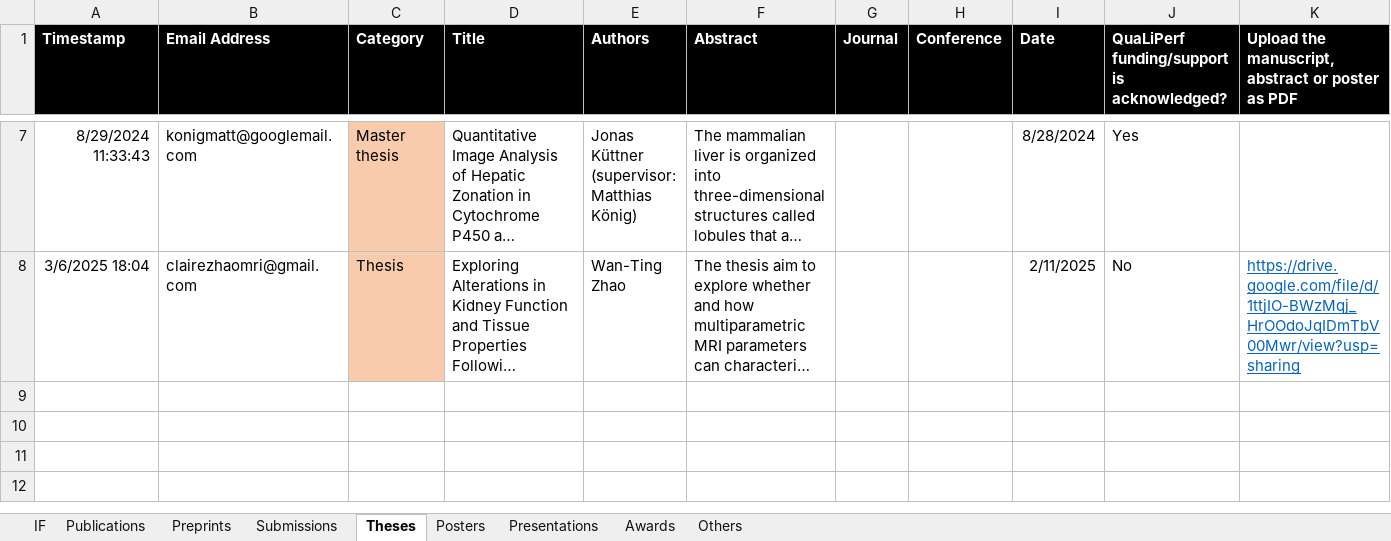
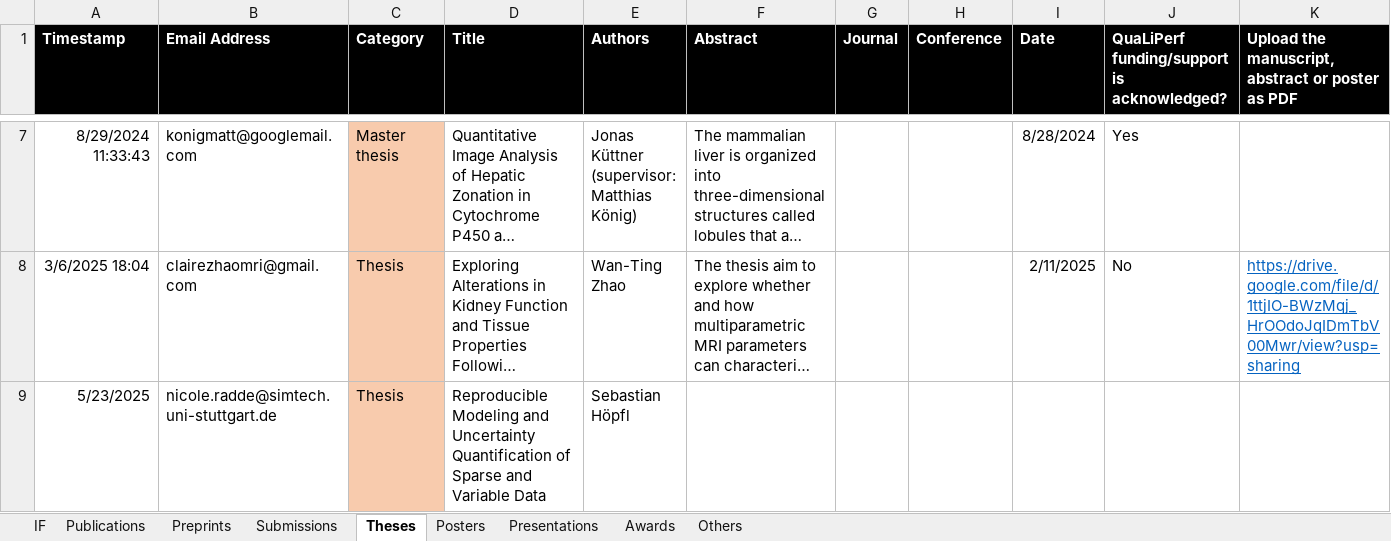
Before and after one commit to qualiperf/qualiperf.github.io, an Excel workbook: assets/news/qualiperf_news.xlsx, sheet Theses, drawn as a sheet; only a part is shown, gaps mark what is left out; long unchanged cells end in …; values as stored, in another font and other column widths than the file's, no borders; rows hold the shown columns only; the diff names each change by its address in the sheet, - before the commit and + after, or states it on an @@ line.

Commit message:
updated news

```diff
--- a/assets/news/qualiperf_news.xlsx (sheet Theses)
+++ b/assets/news/qualiperf_news.xlsx (sheet Theses)
+row 9: 5/23/2025 | nicole.radde@simtech.uni-stuttgart.de | Thesis | Reproducible Modeling and Uncertainty Quantification of Sparse and Variable Data | Sebastian Höpfl
```
Also changed, not shown: sheet Preprints.
